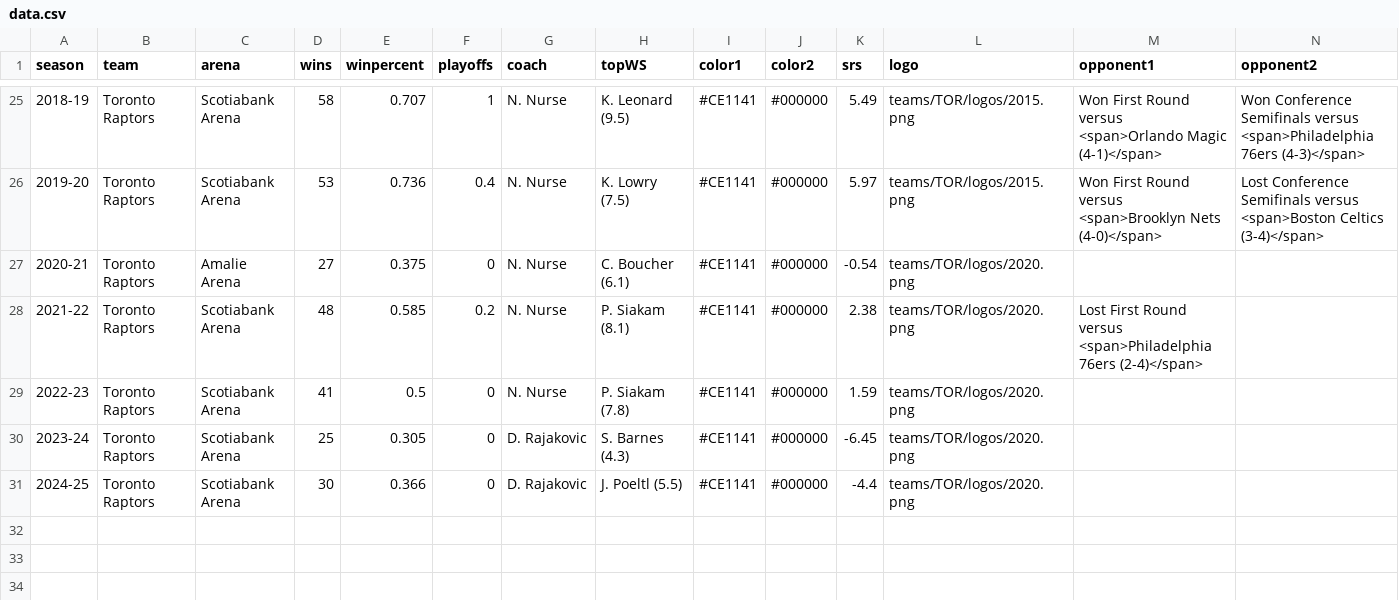
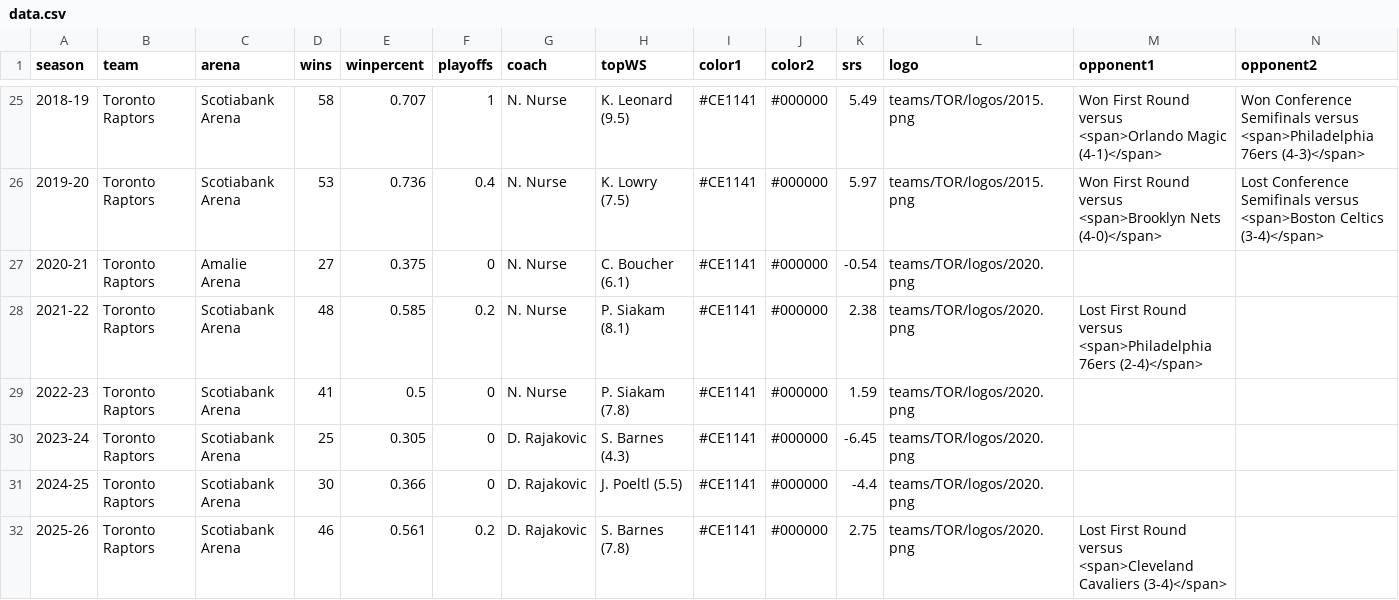
Before and after one commit to zacariias/nbahistory, a CSV file: teams/TOR/data.csv, drawn as a sheet; only a part is shown, gaps mark what is left out; rows hold the shown columns only; the diff names each change by its address in the sheet, - before the commit and + after, or states it on an @@ line.

Commit message:
Update data.csv

```diff
--- a/teams/TOR/data.csv
+++ b/teams/TOR/data.csv
+row 32: 2025-26 | Toronto Raptors | Scotiabank Arena | 46 | 0.561 | 0.2 | D. Rajakovic | S. Barnes (7.8) | #CE1141 | #000000 | 2.75 | teams/TOR/logos/2020.png | Lost First Round versus <span>Cleveland Cavaliers (3-4)</span>
```
